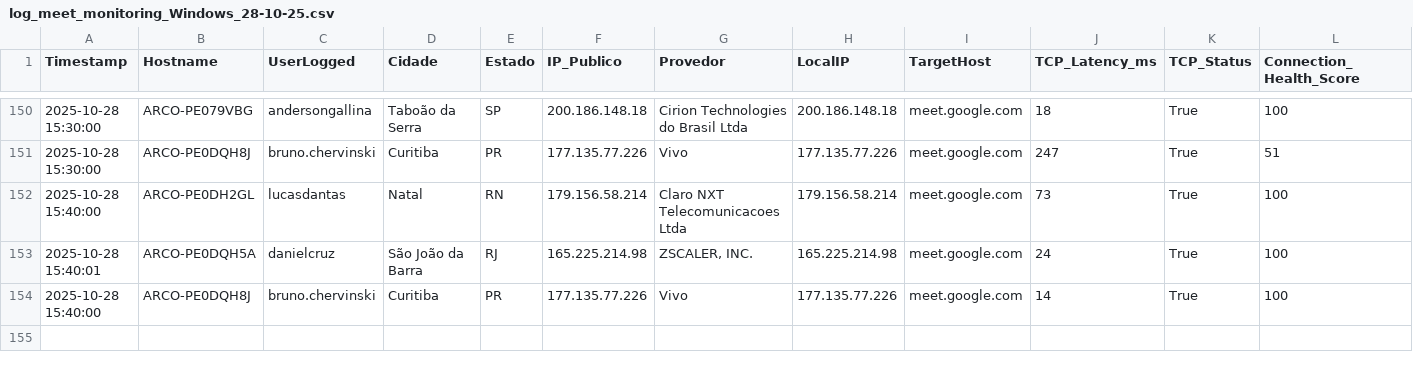
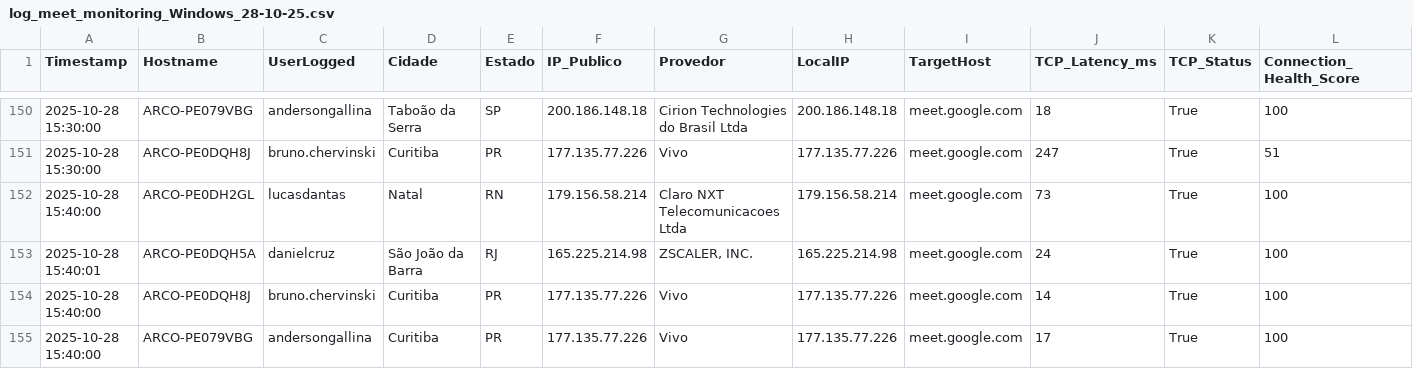
Before and after one commit to lucasldantas/web_monitor, a CSV file: log_meet_monitoring_Windows_28-10-25.csv, drawn as a sheet; only a part is shown, gaps mark what is left out; rows hold the shown columns only; the diff names each change by its address in the sheet, - before the commit and + after, or states it on an @@ line.

Commit message:
Monitoramento 2025-10-28 15:40:00 (Windows): Atualização automática do log de desempenho.

```diff
--- a/log_meet_monitoring_Windows_28-10-25.csv
+++ b/log_meet_monitoring_Windows_28-10-25.csv
+row 155: 2025-10-28 15:40:00 | ARCO-PE079VBG | andersongallina | Curitiba | PR | 177.135.77.226 | Vivo | 177.135.77.226 | meet.google.com | 17 | True | 100
```
